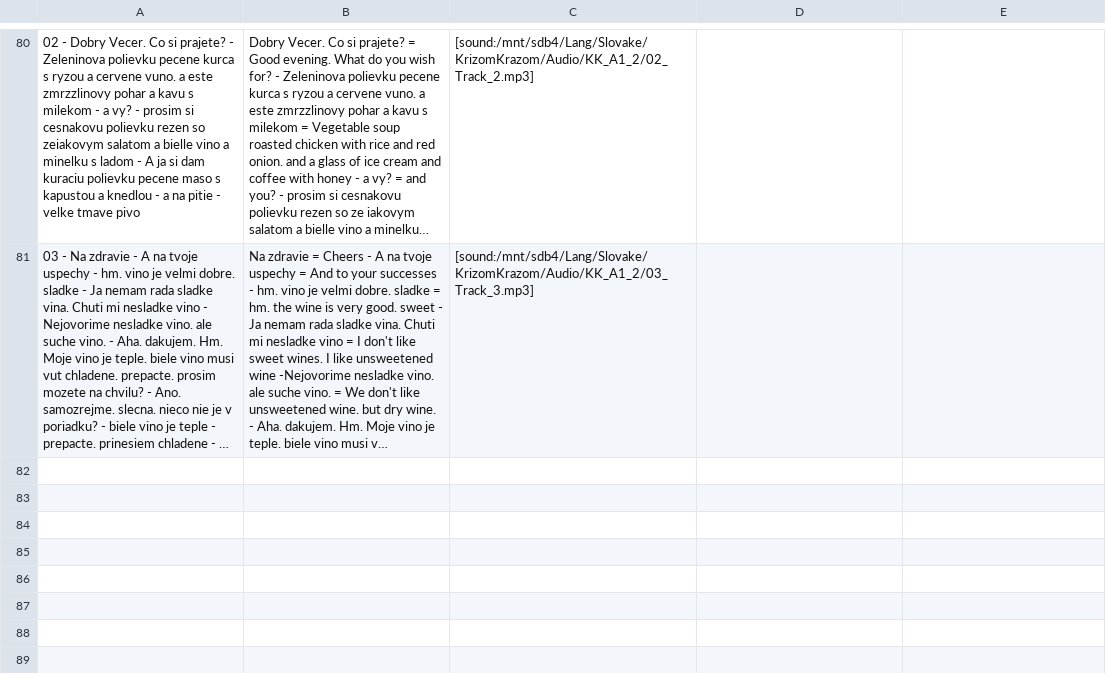
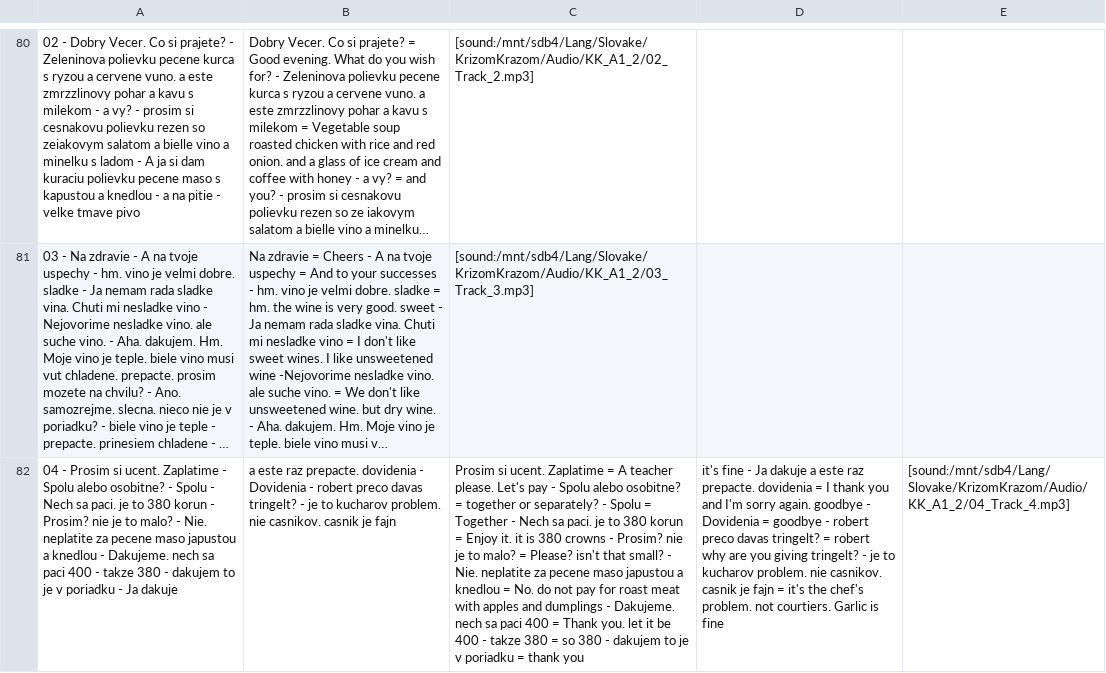
Before and after one commit to evilusean/Pysean, a CSV file: Sean/Slovak/KrizomKrazom/A1/KK_A1_1_Anki.csv, drawn as a sheet; only a part is shown, gaps mark what is left out; long unchanged cells end in …; the diff names each change by its address in the sheet, - before the commit and + after, or states it on an @@ line.

Commit message:
Update KK_A1_1_Anki.csv

```diff
--- a/Sean/Slovak/KrizomKrazom/A1/KK_A1_1_Anki.csv
+++ b/Sean/Slovak/KrizomKrazom/A1/KK_A1_1_Anki.csv
+row 82: 04 - Prosim si ucent. Zaplatime - Spolu alebo osobitne? - Spolu - Nech sa paci. je to 380 korun - Prosim? nie je to malo? - Nie. neplatite za pecene maso japustou a knedlou - Dakujeme. nech sa paci 400 - takze 380 - dakujem to je v poriadku - Ja dakuje | a este raz prepacte. dovidenia - Dovidenia - robert preco davas tringelt? - je to kucharov problem. nie casnikov. casnik je fajn | Prosim si ucent. Zaplatime = A teacher please. Let's pay - Spolu alebo osobitne? = together or separately? - Spolu = Together - Nech sa paci. je to 380 korun = Enjoy it. it is 380 crowns - Prosim? nie je to malo? = Please? isn't that small? - Nie. neplatite za pecene maso japustou a knedlou = No. do not pay for roast meat with apples and dumplings - Dakujeme. nech sa paci 400 = Thank you. let it be 400 - takze 380 = so 380 - dakujem to je v poriadku = thank you | it's fine - Ja dakuje a este raz prepacte. dovidenia = I thank you and I'm sorry again. goodbye - Dovidenia = goodbye - robert preco davas tringelt? = robert why are you giving tringelt? - je to kucharov problem. nie casnikov. casnik je fajn = it's the chef's problem. not courtiers. Garlic is fine | [sound:/mnt/sdb4/Lang/Slovake/KrizomKrazom/Audio/KK_A1_2/04_Track_4.mp3]
```
